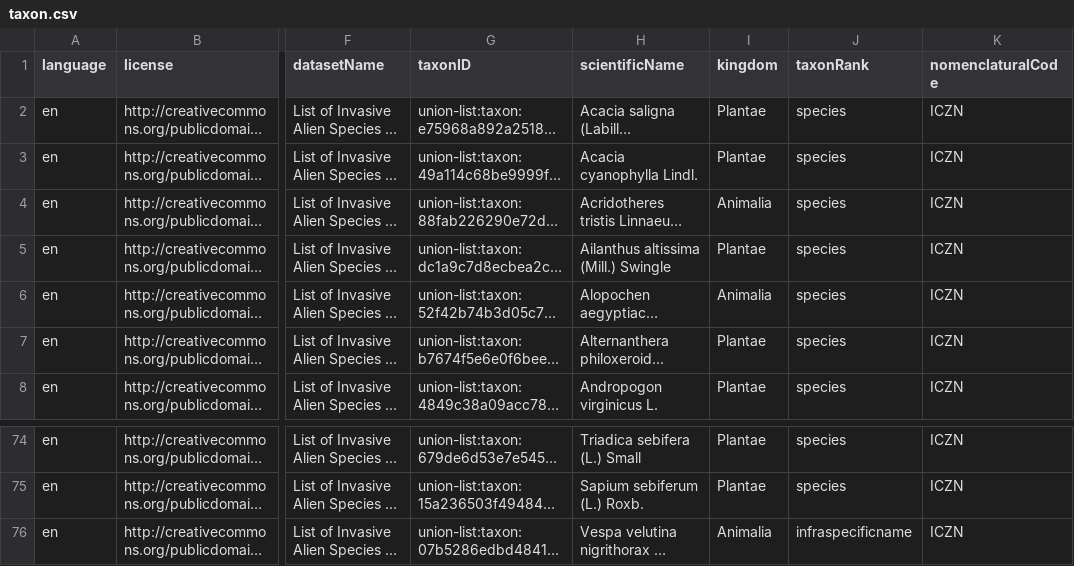
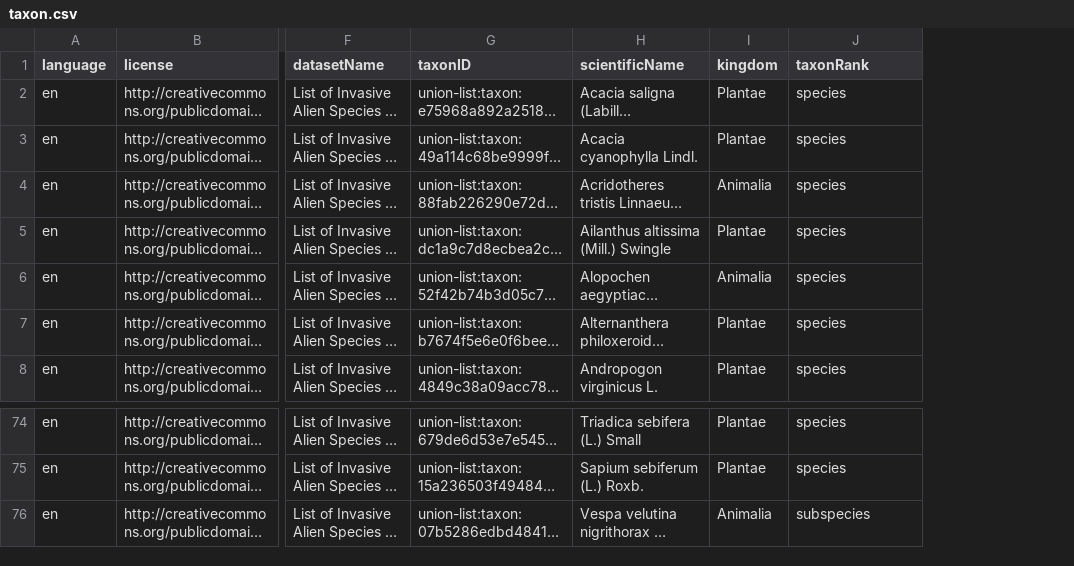
Before and after one commit to riparias/union-list, a CSV file: data/processed/taxon.csv, drawn as a sheet; only a part is shown, gaps mark what is left out; long unchanged cells end in …; the diff names each change by its address in the sheet, - before the commit and + after, or states it on an @@ line.

Commit message:
Make changes cf https://github.com/riparias/riparias-target-list/pull/6

```diff
--- a/data/processed/taxon.csv
+++ b/data/processed/taxon.csv
-column K (nomenclaturalCode), rows 2-8: all ICZN; rows 74-76: all ICZN
-J76 (taxonRank): infraspecificname
+J76 (taxonRank): subspecies
```
Also changed, not shown: data/processed/vernacularname.csv, 2 other files.
